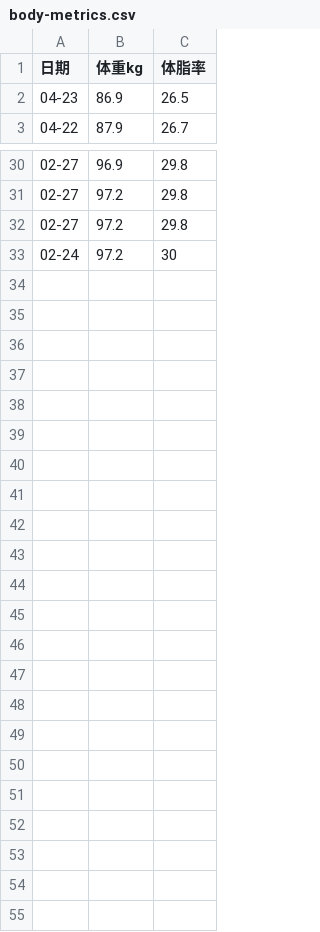
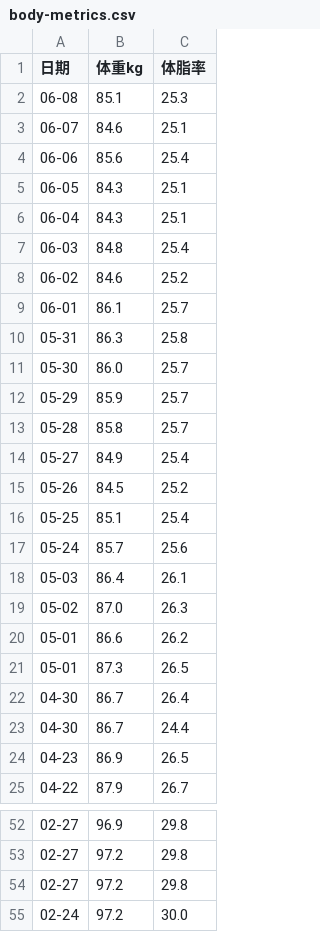
Before and after one commit to xuzeguo/fitness, a CSV file: public/body-metrics.csv, drawn as a sheet; only a part is shown, gaps mark what is left out; the diff covers the shown part only.

```diff
--- a/public/body-metrics.csv
+++ b/public/body-metrics.csv
@@ -1,2 +1,24 @@
 日期,体重kg,体脂率
+06-08,85.1,25.3
+06-07,84.6,25.1
+06-06,85.6,25.4
+06-05,84.3,25.1
+06-04,84.3,25.1
+06-03,84.8,25.4
+06-02,84.6,25.2
+06-01,86.1,25.7
+05-31,86.3,25.8
+05-30,86.0,25.7
+05-29,85.9,25.7
+05-28,85.8,25.7
+05-27,84.9,25.4
+05-26,84.5,25.2
+05-25,85.1,25.4
+05-24,85.7,25.6
+05-03,86.4,26.1
+05-02,87.0,26.3
+05-01,86.6,26.2
+05-01,87.3,26.5
+04-30,86.7,26.4
+04-30,86.7,24.4
 04-23,86.9,26.5
@@ -32,2 +54,2 @@
 02-27,97.2,29.8
-02-24,97.2,30
+02-24,97.2,30.0
```
Also changed, not shown: 6 edited cells elsewhere in this file, public/girth.csv, public/training-log.csv, 24 other files.
